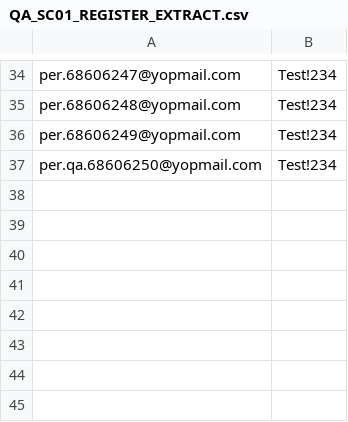
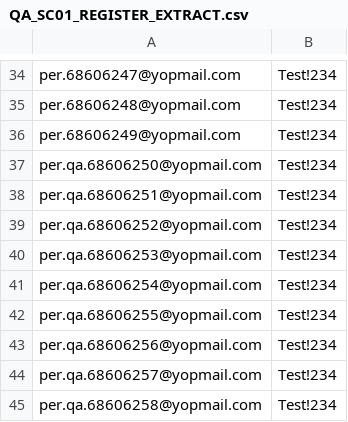
Before and after one commit to KhatSSS/per-test, a CSV file: business/data/QA_SC01_REGISTER_EXTRACT.csv, drawn as a sheet; only a part is shown, gaps mark what is left out; the diff names each change by its address in the sheet, - before the commit and + after, or states it on an @@ line.

```diff
--- a/business/data/QA_SC01_REGISTER_EXTRACT.csv
+++ b/business/data/QA_SC01_REGISTER_EXTRACT.csv
+row 38: per.qa.68606251@yopmail.com | Test!234
+row 39: per.qa.68606252@yopmail.com | Test!234
+row 40: per.qa.68606253@yopmail.com | Test!234
+row 41: per.qa.68606254@yopmail.com | Test!234
+row 42: per.qa.68606255@yopmail.com | Test!234
+row 43: per.qa.68606256@yopmail.com | Test!234
+row 44: per.qa.68606257@yopmail.com | Test!234
+row 45: per.qa.68606258@yopmail.com | Test!234
```
Also changed, not shown: 3 other files.
